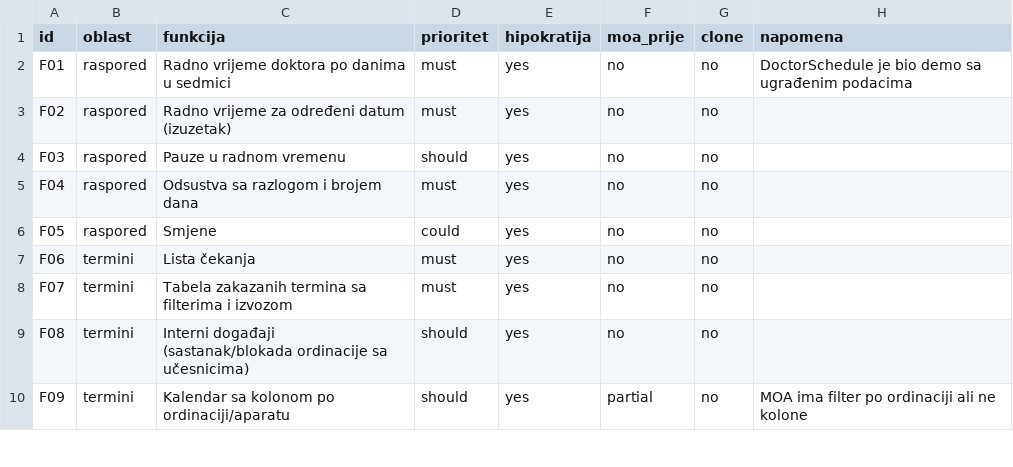
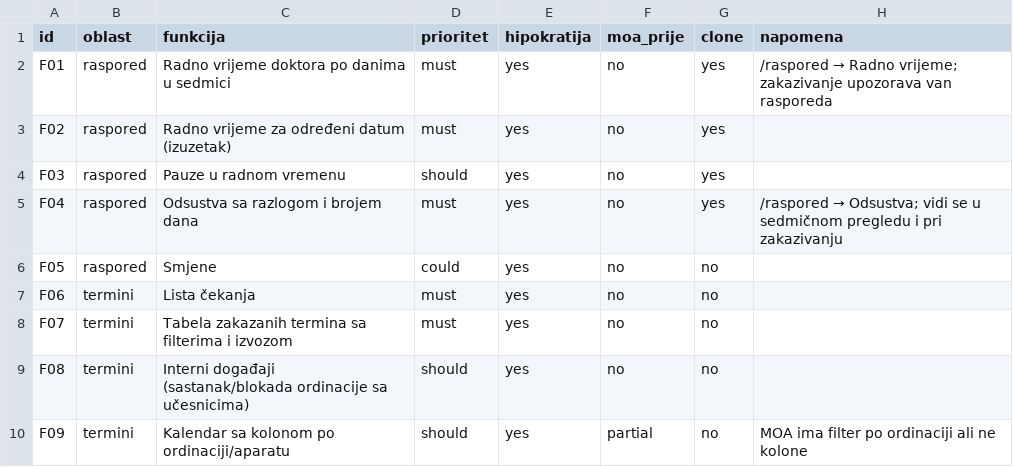
Before and after one commit to admind2024/Ordinacija, a CSV file: replica/features.csv, drawn as a sheet; only a part is shown.

```diff
--- a/replica/features.csv
+++ b/replica/features.csv
@@ -1,6 +1,6 @@
 id,oblast,funkcija,prioritet,hipokratija,moa_prije,clone,napomena
-F01,raspored,Radno vrijeme doktora po danima u sedmici,must,yes,no,no,DoctorSchedule je bio demo sa ugrađenim podacima
-F02,raspored,Radno vrijeme za određeni datum (izuzetak),must,yes,no,no,
-F03,raspored,Pauze u radnom vremenu,should,yes,no,no,
-F04,raspored,Odsustva sa razlogom i brojem dana,must,yes,no,no,
+F01,raspored,Radno vrijeme doktora po danima u sedmici,must,yes,no,yes,/raspored → Radno vrijeme; zakazivanje upozorava van rasporeda
+F02,raspored,Radno vrijeme za određeni datum (izuzetak),must,yes,no,yes,
+F03,raspored,Pauze u radnom vremenu,should,yes,no,yes,
+F04,raspored,Odsustva sa razlogom i brojem dana,must,yes,no,yes,/raspored → Odsustva; vidi se u sedmičnom pregledu i pri zakazivanju
 F05,raspored,Smjene,could,yes,no,no,
```
Also changed, not shown: 14 other files.
